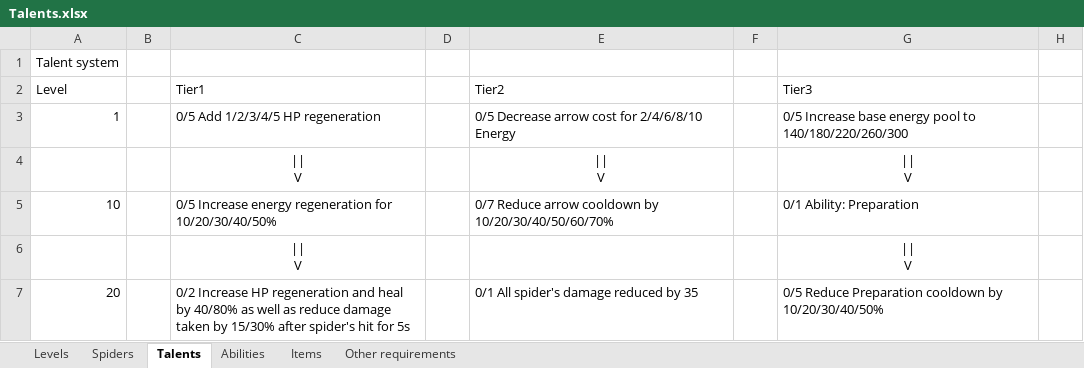
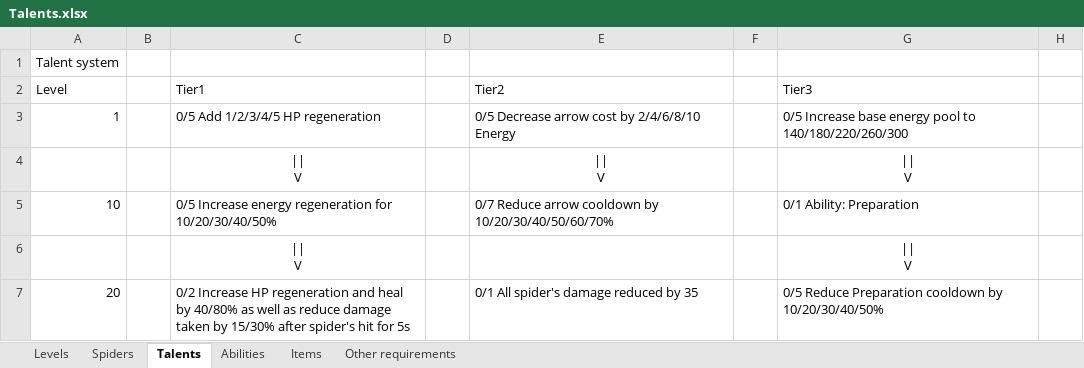
Before and after one commit to MikhailApsalikov/HVS, an Excel workbook: Documentation/Talents.xlsx, sheet Talents, drawn as a sheet; only a part is shown; values as stored, in another font and other column widths than the file's, no borders; the diff names each change by its address in the sheet, - before the commit and + after, or states it on an @@ line.

Commit message:
Requirement is modified

```diff
--- a/Documentation/Talents.xlsx (sheet Talents)
+++ b/Documentation/Talents.xlsx (sheet Talents)
-E3 (Tier2): 0/5 Decrease arrow cost for 2/4/6/8/10 Energy
+E3 (Tier2): 0/5 Decrease arrow cost by 2/4/6/8/10 Energy
```
Also changed, not shown: sheet Abilities.
